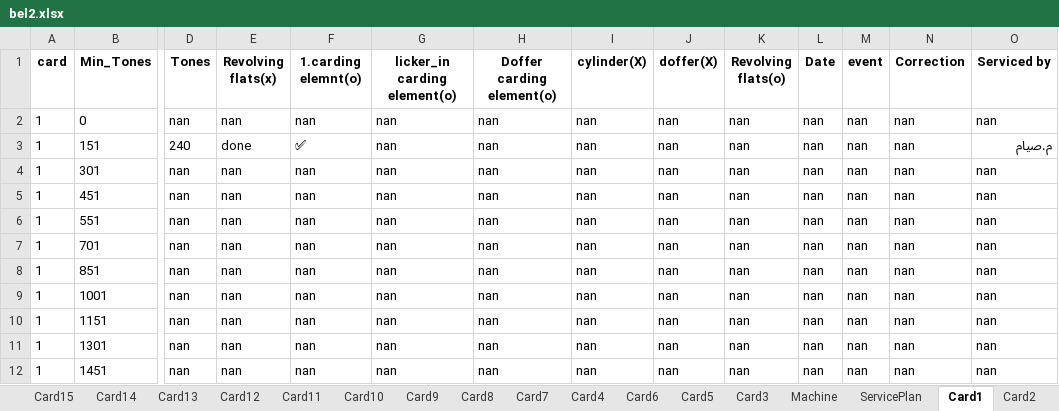
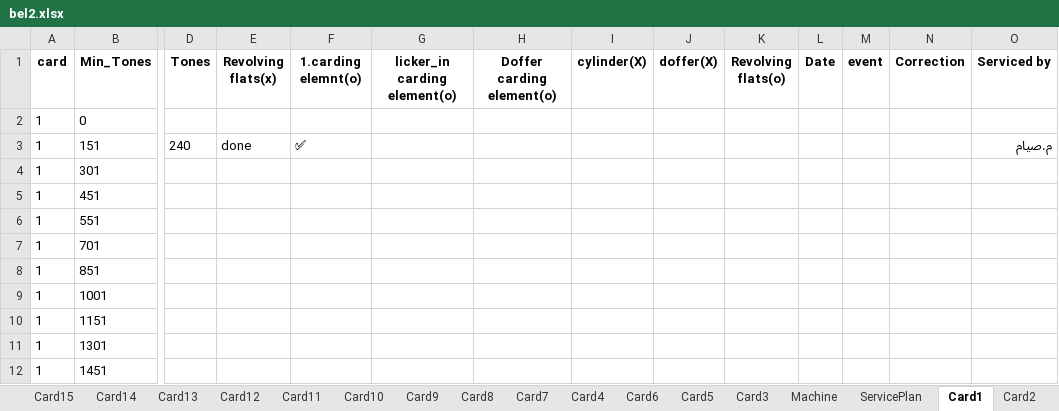
Before and after one commit to mahmedabdallh123/belyarn2, an Excel workbook: bel2.xlsx, sheet Card1, drawn as a sheet; only a part is shown, gaps mark what is left out; values as stored, in another font and other column widths than the file's, no borders; the diff covers the shown part only; the diff names each change by its address in the sheet, - before the commit and + after, or states it on an @@ line.

```diff
--- a/bel2.xlsx (sheet Card1)
+++ b/bel2.xlsx (sheet Card1)
-D2 (Tones): nan
+D2 (Tones): (empty)
-E2 (Revolving flats(x)): nan
+E2 (Revolving flats(x)): (empty)
-F2 (1.carding elemnt(o)): nan
+F2 (1.carding elemnt(o)): (empty)
-G2:G12 (licker_in carding element(o)): nan
+G2:G12 (licker_in carding element(o)): (empty)
-H2:H12 (Doffer carding element(o)): nan
+H2:H12 (Doffer carding element(o)): (empty)
-I2:I12 (cylinder(X)): nan
+I2:I12 (cylinder(X)): (empty)
-J2:J12 (doffer(X)): nan
+J2:J12 (doffer(X)): (empty)
-K2:K12 (Revolving flats(o)): nan
+K2:K12 (Revolving flats(o)): (empty)
-L2:L12 (Date): nan
+L2:L12 (Date): (empty)
-M2:M12 (event): nan
+M2:M12 (event): (empty)
-N2:N12 (Correction): nan
+N2:N12 (Correction): (empty)
-O2 (Serviced by): nan
+O2 (Serviced by): (empty)
-D4:D12 (Tones): nan
+D4:D12 (Tones): (empty)
-E4:E12 (Revolving flats(x)): nan
+E4:E12 (Revolving flats(x)): (empty)
-F4:F12 (1.carding elemnt(o)): nan
+F4:F12 (1.carding elemnt(o)): (empty)
-O4:O12 (Serviced by): nan
+O4:O12 (Serviced by): (empty)
```
Also changed, not shown: 1 added column elsewhere in this sheet, sheet Card19, sheet Card17, sheet Card16, sheet Card14, sheet Card13, sheet Card12, 15 more sheets.
